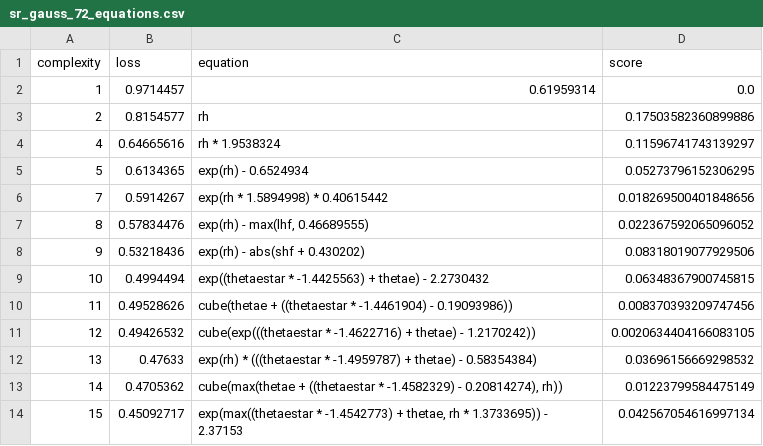
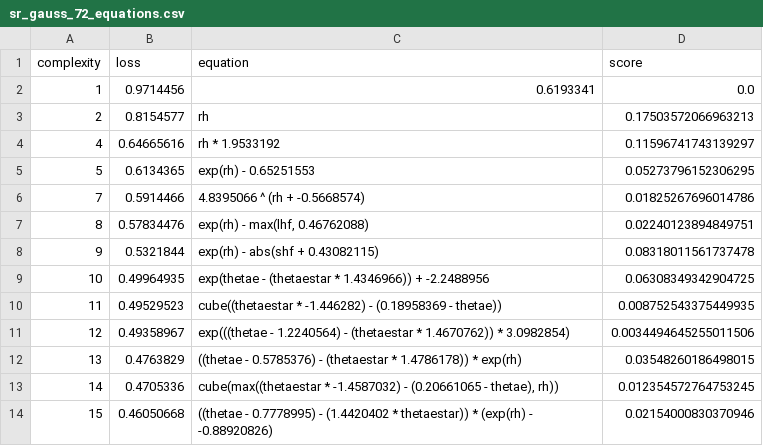
Before and after one commit to savannahferretti/monsoon-discovery, a CSV file: models/sr/sr_gauss_72_equations.csv, drawn as a sheet; only a part is shown; the diff covers the shown part only.

```diff
--- a/models/sr/sr_gauss_72_equations.csv
+++ b/models/sr/sr_gauss_72_equations.csv
@@ -1,14 +1,14 @@
 complexity,loss,equation,score
-1,0.9714457,0.61959314,0.0
-2,0.8154577,rh,0.17503582360899886
-4,0.64665616,rh * 1.9538324,0.11596741743139297
-5,0.6134365,exp(rh) - 0.6524934,0.05273796152306295
-7,0.5914267,exp(rh * 1.5894998) * 0.40615442,0.018269500401848656
-8,0.57834476,"exp(rh) - max(lhf, 0.46689555)",0.022367592065096052
-9,0.53218436,exp(rh) - abs(shf + 0.430202),0.08318019077929506
-10,0.4994494,exp((thetaestar * -1.4425563) + thetae) - 2.2730432,0.06348367900745815
-11,0.49528626,cube(thetae + ((thetaestar * -1.4461904) - 0.19093986)),0.008370393209747456
-12,0.49426532,cube(exp(((thetaestar * -1.4622716) + thetae) - 1.2170242)),0.0020634404166083105
-13,0.47633,exp(rh) * (((thetaestar * -1.4959787) + thetae) - 0.58354384),0.03696156669298532
-14,0.4705362,"cube(max(thetae + ((thetaestar * -1.4582329) - 0.20814274), rh))",0.01223799584475149
-15,0.45092717,"exp(max((thetaestar * -1.4542773) + thetae, rh * 1.3733695)) - 2.37153",0.042567054616997134
+1,0.9714456,0.6193341,0.0
+2,0.8154577,rh,0.17503572066963213
+4,0.64665616,rh * 1.9533192,0.11596741743139297
+5,0.6134365,exp(rh) - 0.65251553,0.05273796152306295
+7,0.5914466,4.8395066 ^ (rh + -0.5668574),0.01825267696014786
+8,0.57834476,"exp(rh) - max(lhf, 0.46762088)",0.02240123894849751
+9,0.5321844,exp(rh) - abs(shf + 0.43082115),0.08318011561737478
+10,0.49964935,exp(thetae - (thetaestar * 1.4346966)) + -2.2488956,0.06308349342904725
+11,0.49529523,cube((thetaestar * -1.446282) - (0.18958369 - thetae)),0.008752543375449935
+12,0.49358967,exp(((thetae - 1.2240564) - (thetaestar * 1.4670762)) * 3.0982854),0.0034494645255011506
+13,0.4763829,((thetae - 0.5785376) - (thetaestar * 1.4786178)) * exp(rh),0.03548260186498015
+14,0.4705336,"cube(max((thetaestar * -1.4587032) - (0.20661065 - thetae), rh))",0.012354572764753245
+15,0.46050668,((thetae - 0.7778995) - (1.4420402 * thetaestar)) * (exp(rh) - -0.88920826),0.02154000830370946
```
Also changed, not shown: 3 added rows, 3 removed rows and 21 edited cells elsewhere in this file, models/sr/sr_gauss_102_equations.csv, models/sr/sr_gauss_42_equations.csv, 5 other files.
